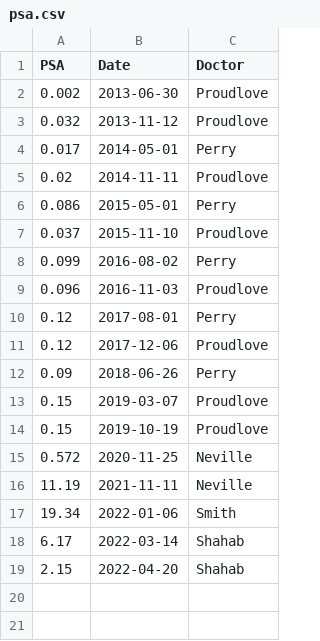
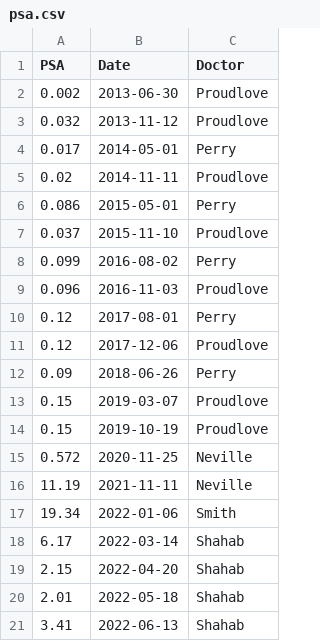
Before and after one commit to gillespilon/protein_specific_antigen_psa_analysis, a CSV file: psa.csv, drawn as a sheet.

Commit message:
Updated data

```diff
--- a/psa.csv
+++ b/psa.csv
@@ -19 +19,3 @@ PSA,Date,Doctor
 2.15,2022-04-20,Shahab
+2.01,2022-05-18,Shahab
+3.41,2022-06-13,Shahab
```
